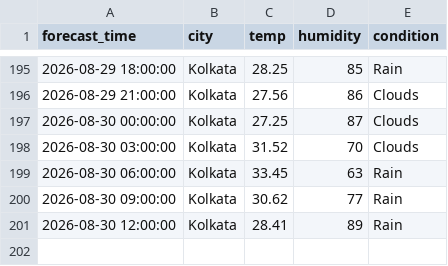
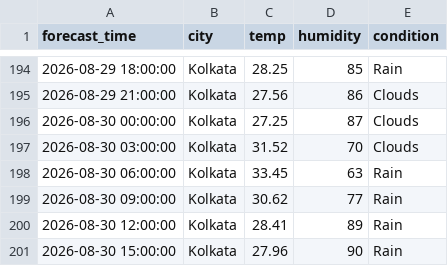
Before and after one commit to zakvanzakvan86-dev/weather-dashboard-data, a CSV file: forecast_log.csv, drawn as a sheet; only a part is shown, gaps mark what is left out; the diff covers the shown part only; the diff names each change by its address in the sheet, - before the commit and + after, or states it on an @@ line.

```diff
--- a/forecast_log.csv
+++ b/forecast_log.csv
+row 201: 2026-08-30 15:00:00 | Kolkata | 27.96 | 90 | Rain
```
Also changed, not shown: 4 added rows, 5 removed rows and 9 edited cells elsewhere in this file, weather_log.csv.
